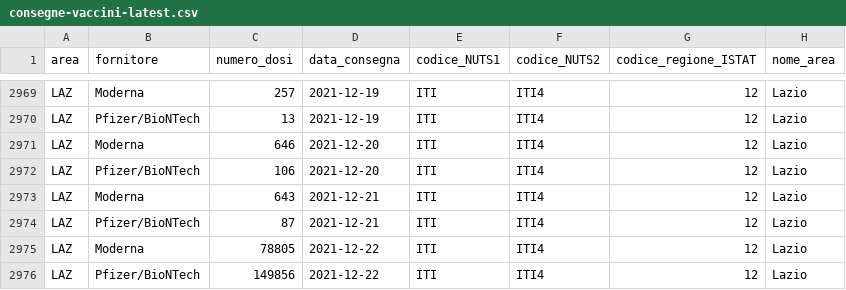
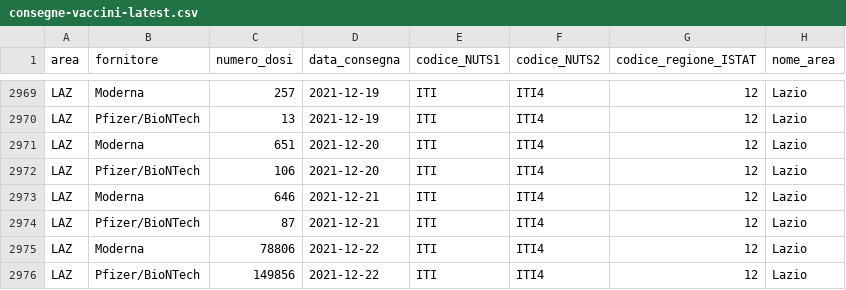
Before and after one commit to italia/covid19-opendata-vaccini, a CSV file: dati/consegne-vaccini-latest.csv, drawn as a sheet; only a part is shown, gaps mark what is left out; the diff covers the shown part only.

```diff
--- a/dati/consegne-vaccini-latest.csv
+++ b/dati/consegne-vaccini-latest.csv
@@ -2970,7 +2970,7 @@ LAZ,Moderna,257,2021-12-19,ITI,ITI4,12,Lazio
 LAZ,Pfizer/BioNTech,13,2021-12-19,ITI,ITI4,12,Lazio
-LAZ,Moderna,646,2021-12-20,ITI,ITI4,12,Lazio
+LAZ,Moderna,651,2021-12-20,ITI,ITI4,12,Lazio
 LAZ,Pfizer/BioNTech,106,2021-12-20,ITI,ITI4,12,Lazio
-LAZ,Moderna,643,2021-12-21,ITI,ITI4,12,Lazio
+LAZ,Moderna,646,2021-12-21,ITI,ITI4,12,Lazio
 LAZ,Pfizer/BioNTech,87,2021-12-21,ITI,ITI4,12,Lazio
-LAZ,Moderna,78805,2021-12-22,ITI,ITI4,12,Lazio
+LAZ,Moderna,78806,2021-12-22,ITI,ITI4,12,Lazio
 LAZ,Pfizer/BioNTech,149856,2021-12-22,ITI,ITI4,12,Lazio
```
Also changed, not shown: 30 edited cells elsewhere in this file, dati/anagrafica-vaccini-summary-latest.csv, dati/soggetti-guariti.csv, 9 other files.
